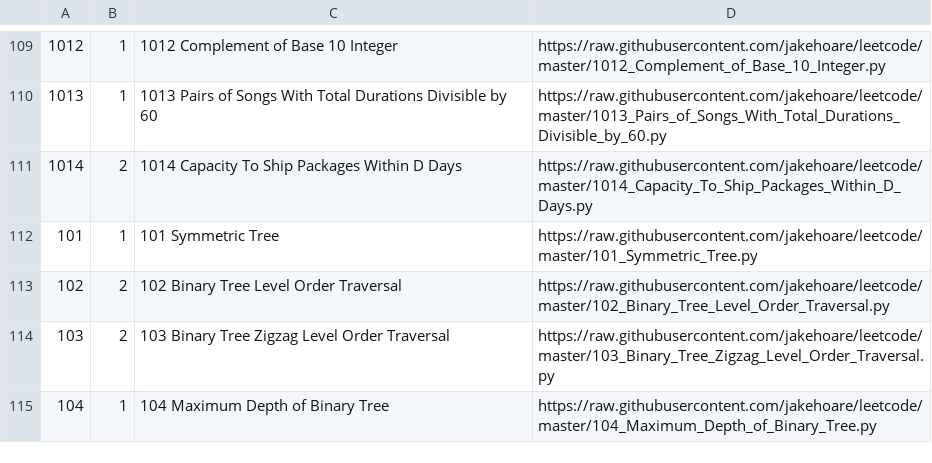
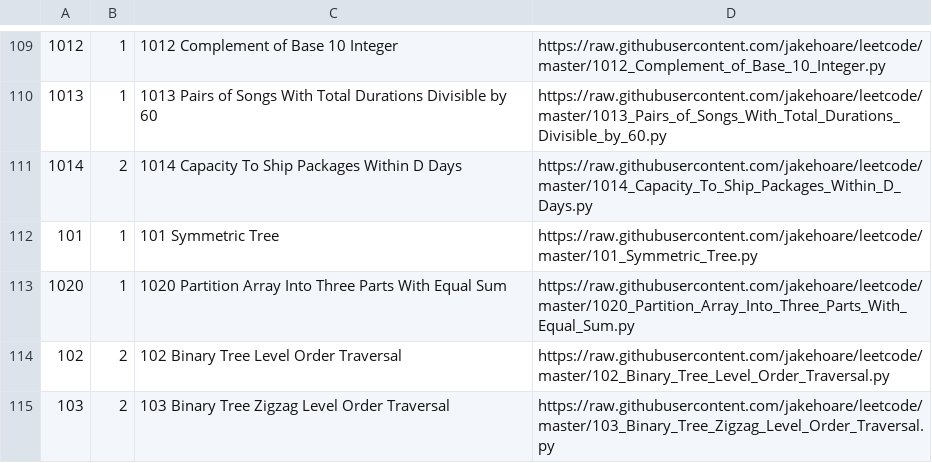
Before and after one commit to jakehoare/leetcode, a CSV file: index.csv, drawn as a sheet; only a part is shown, gaps mark what is left out; the shorter side is filled out with more unchanged rows.

Commit message:
Update index.

```diff
--- a/index.csv
+++ b/index.csv
@@ -112,2 +112,3 @@
 101,1,101 Symmetric Tree,https://raw.githubusercontent.com/jakehoare/leetcode/master/101_Symmetric_Tree.py
+1020,1,1020 Partition Array Into Three Parts With Equal Sum,https://raw.githubusercontent.com/jakehoare/leetcode/master/1020_Partition_Array_Into_Three_Parts_With_Equal_Sum.py
 102,2,102 Binary Tree Level Order Traversal,https://raw.githubusercontent.com/jakehoare/leetcode/master/102_Binary_Tree_Level_Order_Traversal.py
```
